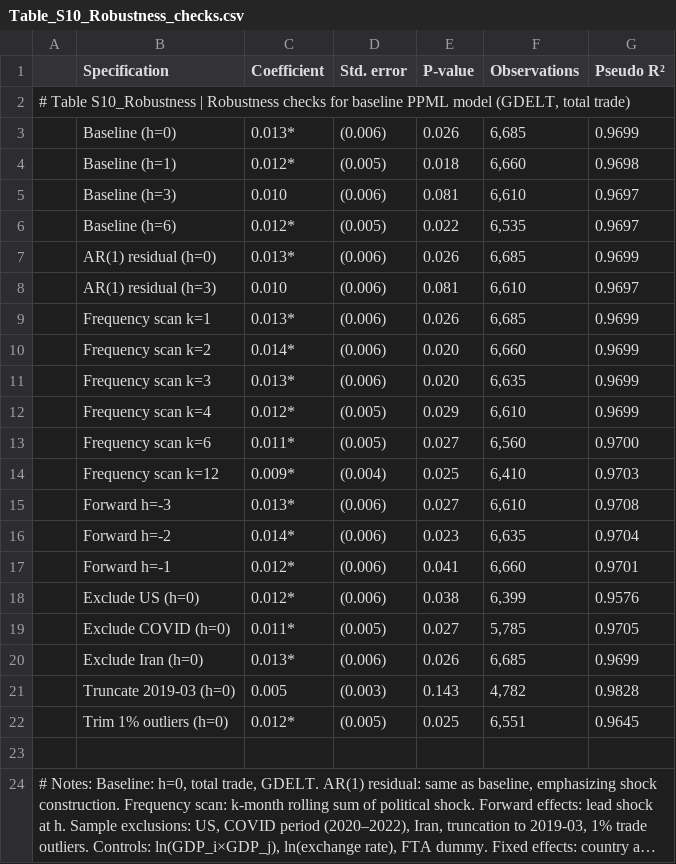
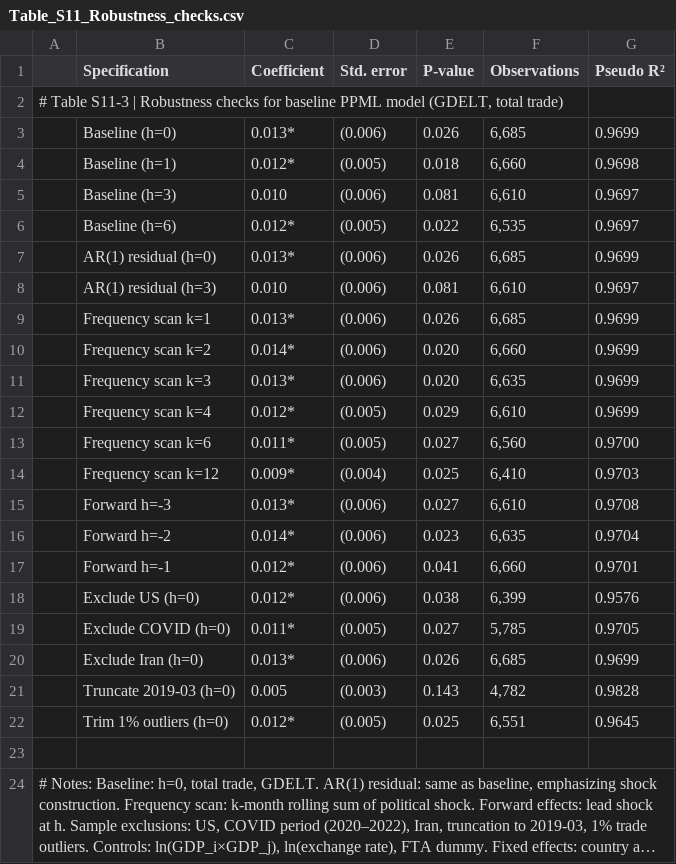
Before and after one commit to KelaoHu/eventdb-validity-audit, a CSV file: data/appendix_tables/Table_S11_Robustness_checks.csv (was data/appendix_tables/Table_S10_Robustness_checks.csv), drawn as a sheet; long unchanged cells end in ….

Commit message:
Renumber SI tables by first-citation order; add main/SI table CSVs; link Zenodo DOI 10.5281/zenodo.21862534
- SI tables/notes renumbered S1-S12 by first citation in main text (matches 附录_EN_v2 / EN_srep_SI_v2)
- appendix_tables: 27 -> 33 CSVs (add Table_1/2/3 main-text data + Table_S4_1/2/3); embedded '# Table' comments updated
- README/DATA_SOURCES: Zenodo DOI backfilled; CITATION.cff: Zenodo identifier added
- Fix stale refs: verify script path (verification/), scores_full note, S5b cross-ref in Table_S7
- Remove junk (.Rhistory, run logs); .gitignore hardened

```diff
--- a/data/appendix_tables/Table_S10_Robustness_checks.csv
+++ b/data/appendix_tables/Table_S11_Robustness_checks.csv
@@ -1,3 +1,3 @@
 ,Specification,Coefficient,Std. error,P-value,Observations,Pseudo R²
-"# Table S10_Robustness | Robustness checks for baseline PPML model (GDELT, total trade)",,,,,,
+"# Table S11-3 | Robustness checks for baseline PPML model (GDELT, total trade)",,,,,,
 ,Baseline (h=0),0.013*,(0.006),0.026,"6,685",0.9699
```
Also changed, not shown: data/appendix_tables/Table_S11b_LP_ICEWS.csv, data/appendix_tables/Table_S11c_LP_Phoenix.csv, 29 other files.
